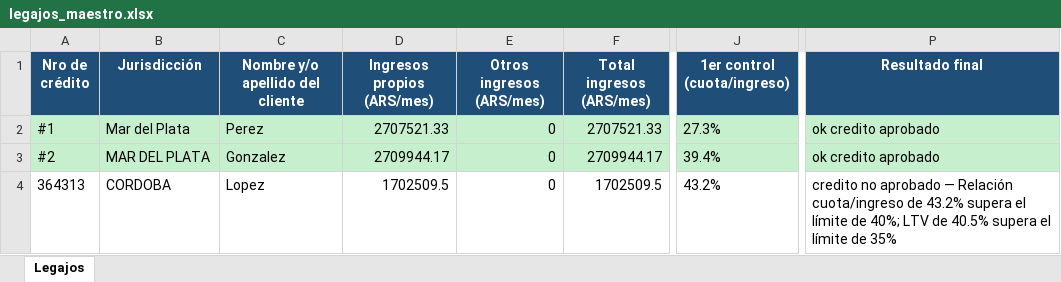
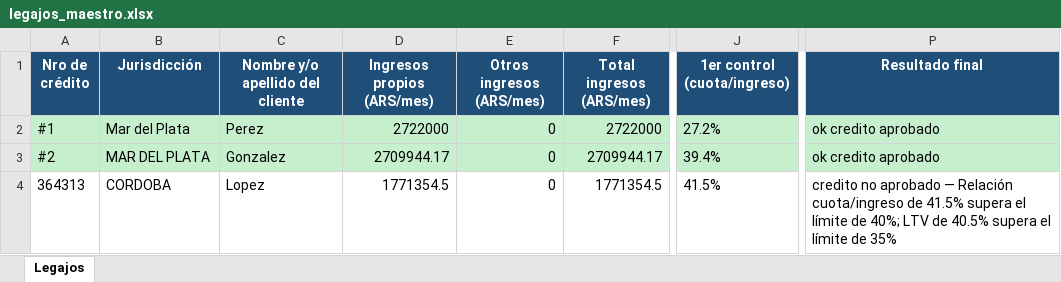
Before and after one commit to diegogonzalez1092/AGENTE-LEGAJOS-HIPOTECARIOS, an Excel workbook: output/legajos_maestro.xlsx, sheet Legajos, drawn as a sheet; only a part is shown, gaps mark what is left out; values as stored, in another font and other column widths than the file's, no borders; the diff names each change by its address in the sheet, - before the commit and + after, or states it on an @@ line.

Commit message:
Detectar ingresos atipicos y priorizar comprobantes reales sobre el Resumen Carpeta
- El usuario noto que el ingreso de agosto de Lopez no coincide con los comprobantes reales de la carpeta Ingresos de Drive
- Se verifico contra los 3 legajos: Lopez tiene 2 meses mal cargados (julio y agosto), Perez y Gonzalez coinciden
- agente/tools.py: promediar_ingresos ahora detecta meses atipicos (>3x la mediana) y los reporta en 'advertencias', independiente del resultado de los controles
- prompts/, legajo_agent.py: regla explicita de priorizar comprobantes reales sobre el resumen cuando hay discrepancia
- corridas/*/entrada.md: agregada verificacion cruzada contra comprobantes reales para los 3 legajos
- Re-corridas reales contra la API con los datos corregidos (Lopez: Control 1 pasa de 43.2% a 41.5%, sigue rechazado, ahora con advertencia de ingreso atipico)
- DECISIONES.md Iteracion 10, GOBIERNO_Y_RIESGO.md y ANALISIS_ECONOMICO.md actualizados con el hallazgo y el costo real final

```diff
--- a/output/legajos_maestro.xlsx (sheet Legajos)
+++ b/output/legajos_maestro.xlsx (sheet Legajos)
-D2 (Ingresos propios (ARS/mes)): 2707521.33
+D2 (Ingresos propios (ARS/mes)): 2722000
-F2 (Total ingresos (ARS/mes)): 2707521.33
+F2 (Total ingresos (ARS/mes)): 2722000
-J2 (1er control (cuota/ingreso)): 27.3%
+J2 (1er control (cuota/ingreso)): 27.2%
-D4 (Ingresos propios (ARS/mes)): 1702509.5
+D4 (Ingresos propios (ARS/mes)): 1771354.5
-F4 (Total ingresos (ARS/mes)): 1702509.5
+F4 (Total ingresos (ARS/mes)): 1771354.5
-J4 (1er control (cuota/ingreso)): 43.2%
+J4 (1er control (cuota/ingreso)): 41.5%
-P4 (Resultado final): …cuota/ingreso de 43.2% supera el…
+P4 (Resultado final): …cuota/ingreso de 41.5% supera el…
```
Also changed, not shown: 22 other files.
